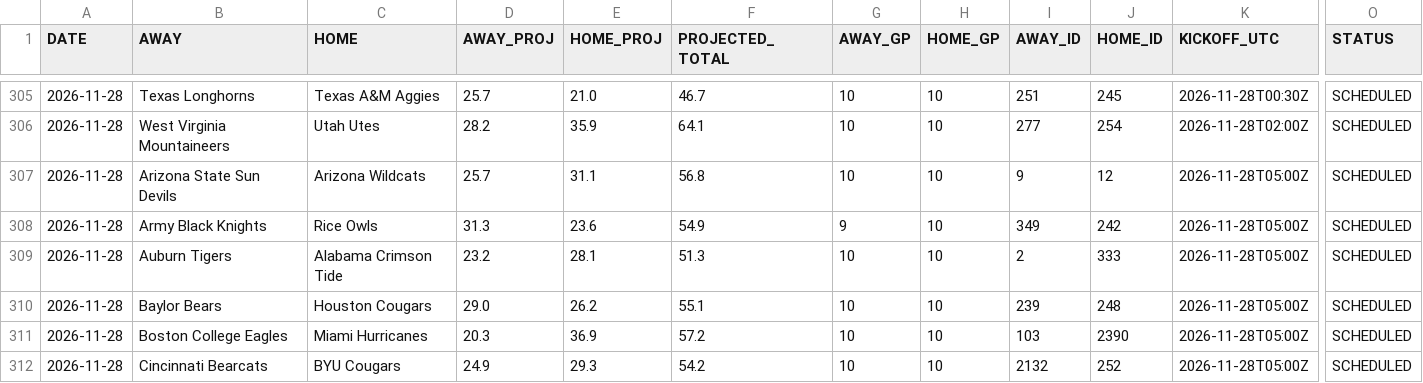
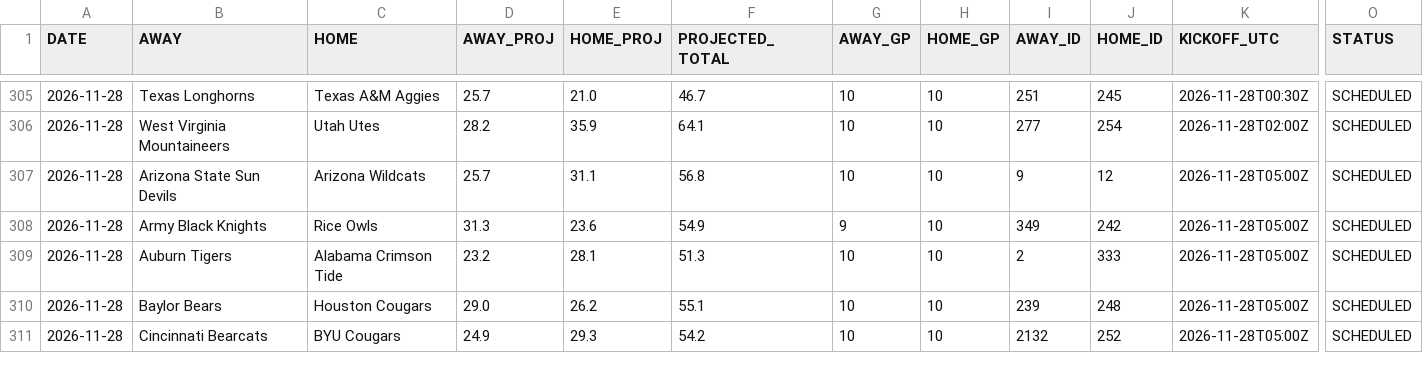
Before and after one commit to OnTilt829/PropPlus, a CSV file: data/cfb_projections.csv, drawn as a sheet; only a part is shown, gaps mark what is left out; removed rows and columns are numbered as before the commit, all else as after; rows hold the shown columns only; the diff covers the shown part only; the diff names each change by its address in the sheet, - before the commit and + after, or states it on an @@ line.

```diff
--- a/data/cfb_projections.csv
+++ b/data/cfb_projections.csv
-row 311: 2026-11-28 | Boston College Eagles | Miami Hurricanes | 20.3 | 36.9 | 57.2 | 10 | 10 | 103 | 2390 | 2026-11-28T05:00Z | SCHEDULED
```
Also changed, not shown: 8 added rows and 5 removed rows elsewhere in this file, 2 other files.
